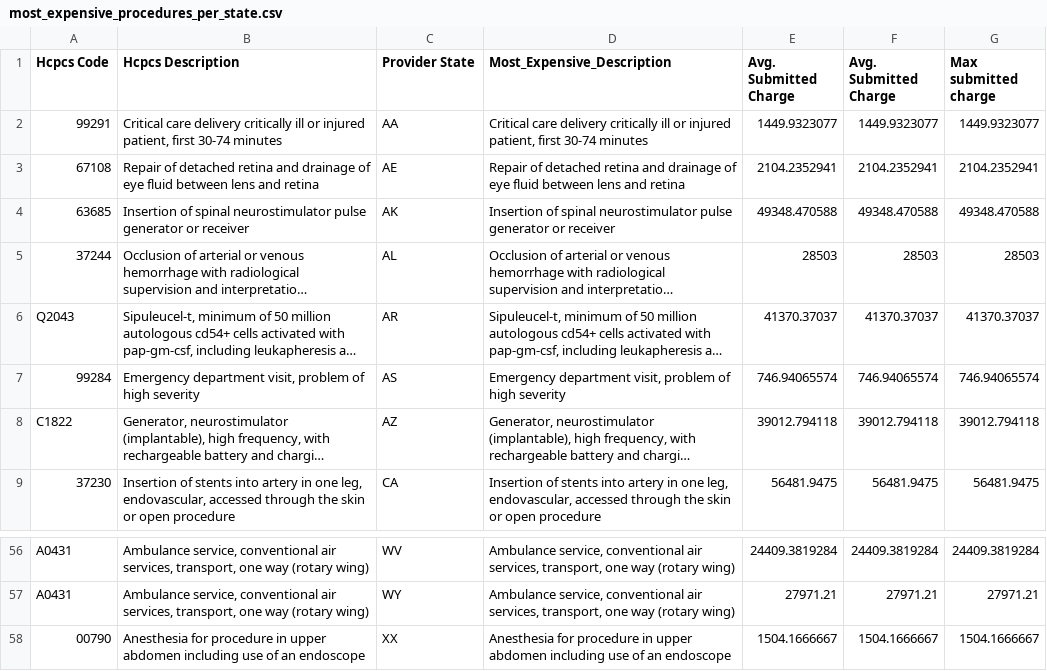
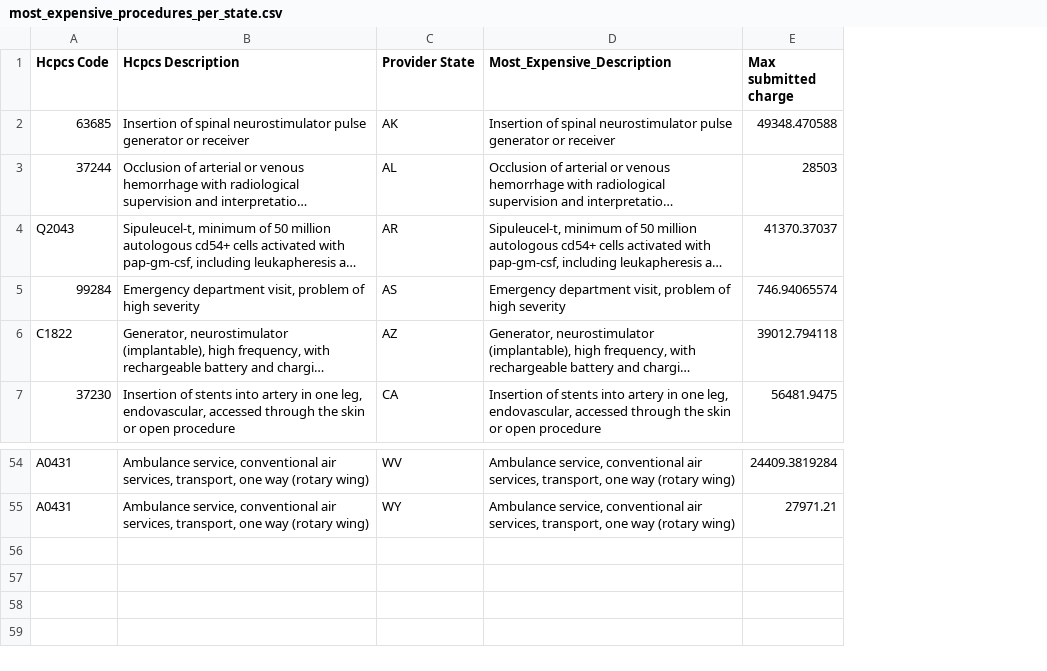
Before and after one commit to blakenerdway/blakenerdway.github.io, a CSV file: most_expensive_procedures_per_state.csv, drawn as a sheet; only a part is shown, gaps mark what is left out; long unchanged cells end in …; removed rows and columns are numbered as before the commit, all else as after; the diff names each change by its address in the sheet, - before the commit and + after, or states it on an @@ line.

```diff
--- a/most_expensive_procedures_per_state.csv
+++ b/most_expensive_procedures_per_state.csv
-column E (Avg. Submitted Charge), rows 4-9: 49348.470588 | 28503 | 41370.37037 | 746.94065574 | 39012.794118 | 56481.9475; rows 56-57: 24409.3819284 | 27971.21
-column F (Avg. Submitted Charge), rows 4-9: 49348.470588 | 28503 | 41370.37037 | 746.94065574 | 39012.794118 | 56481.9475; rows 56-57: 24409.3819284 | 27971.21
-row 2: 99291 | Critical care delivery critically ill or injured patient, first 30-74 minutes | AA | Critical care delivery critically ill or injured patient, first 30-74 minutes | 1449.9323077 | 1449.9323077 | 1449.9323077
-row 3: 67108 | Repair of detached retina and drainage of eye fluid between lens and retina | AE | Repair of detached retina and drainage of eye fluid between lens and retina | 2104.2352941 | 2104.2352941 | 2104.2352941
-row 58: 00790 | Anesthesia for procedure in upper abdomen including use of an endoscope | XX | Anesthesia for procedure in upper abdomen including use of an endoscope | 1504.1666667 | 1504.1666667 | 1504.1666667
```
Also changed, not shown: 4 other files.
